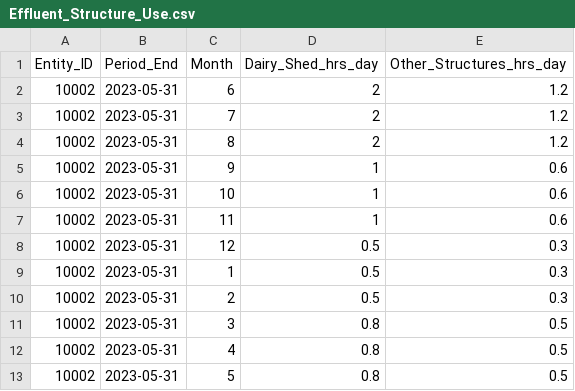
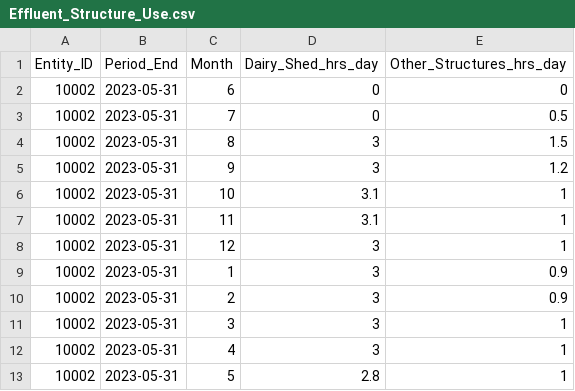
Before and after one commit to Ministry-for-Primary-Industries/FarmEmissionsModel, a CSV file: data_input_example/Effluent_Structure_Use.csv, drawn as a sheet.

Commit message:
feat!: bring code-friendly data spec & dictionary into repo, move Rmd files into new utils folder with knitting script, update data_input_example to match updated data spec rules (#48)

```diff
--- a/data_input_example/Effluent_Structure_Use.csv
+++ b/data_input_example/Effluent_Structure_Use.csv
@@ -1,13 +1,13 @@
 Entity_ID,Period_End,Month,Dairy_Shed_hrs_day,Other_Structures_hrs_day
-10002,2023-05-31,6,2,1.2
-10002,2023-05-31,7,2,1.2
-10002,2023-05-31,8,2,1.2
-10002,2023-05-31,9,1,0.6
-10002,2023-05-31,10,1,0.6
-10002,2023-05-31,11,1,0.6
-10002,2023-05-31,12,0.5,0.3
-10002,2023-05-31,1,0.5,0.3
-10002,2023-05-31,2,0.5,0.3
-10002,2023-05-31,3,0.8,0.5
-10002,2023-05-31,4,0.8,0.5
-10002,2023-05-31,5,0.8,0.5
+10002,2023-05-31,6,0,0
+10002,2023-05-31,7,0,0.5
+10002,2023-05-31,8,3,1.5
+10002,2023-05-31,9,3,1.2
+10002,2023-05-31,10,3.1,1
+10002,2023-05-31,11,3.1,1
+10002,2023-05-31,12,3,1
+10002,2023-05-31,1,3,0.9
+10002,2023-05-31,2,3,0.9
+10002,2023-05-31,3,3,1
+10002,2023-05-31,4,3,1
+10002,2023-05-31,5,2.8,1
```
Also changed, not shown: data_input_example/Breed_Allocation.csv, data_input_example/BreedingValues.csv, 54 other files.
